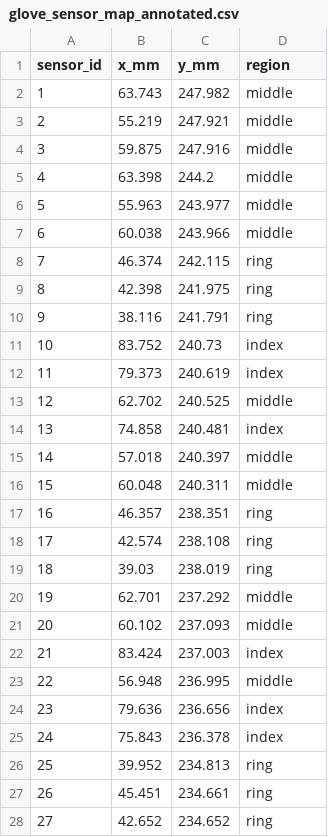
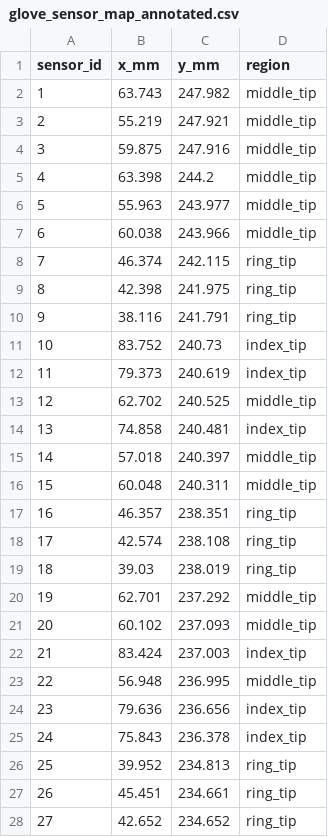
Before and after one commit to tonyzhang-maschine/bendlab_arduino_master, a CSV file: playground/glove_sensor_map_annotated.csv, drawn as a sheet; only a part is shown; the diff covers the shown part only.

Commit message:
feat: Add tip/body regions and data frame index assignment
Major improvements to sensor mapping system:

1. Enhanced Annotation Tool (annotate_sensors.py):
   - Split finger regions into tip and body (11 total regions)
   - Thumb/Index/Middle/Ring/Little: each has tip + body
   - Updated UI with paired buttons for better organization
   - Different colors for tips (bright) vs bodies (darker)

2. Data Frame Index Assignment Tool (assign_dataframe_indices.py):
   - Maps sensor_id to data_frame_index (byte position in 272-byte frame)
   - Finger bodies: Share single index (210, 213, 216, 219, 222)
   - Finger tips: Unique indices, 4x3 grid, row-major sorting
   - Palm: 72 indices mapped, sorted by position
   - Handles hardware discrepancies gracefully

3. Completed Sensor Annotations:
   - glove_sensor_map_annotated.csv: Updated with tip/body regions
   - glove_sensor_map_with_indices.csv: Final output with data_frame_index
   - 162/165 sensors mapped (98.2% coverage)
   - 3 palm sensors unassigned due to hardware/doc mismatch

4. Documentation:
   - DATAFRAME_INDEX_ASSIGNMENT.md: Complete mapping guide
   - Updated ANNOTATION_QUICKSTART.md: Tip/body workflow

Results:
- All finger sensors fully assigned
- Palm: 72/75 sensors assigned (3 exceed documentation)
- Ready for integration with real-time visualization
- Unassigned sensors marked with -1 for manual filtering

```diff
--- a/playground/glove_sensor_map_annotated.csv
+++ b/playground/glove_sensor_map_annotated.csv
@@ -1,28 +1,28 @@
 sensor_id,x_mm,y_mm,region
-1,63.743,247.982,middle
-2,55.219,247.921,middle
-3,59.875,247.916,middle
-4,63.398,244.2,middle
-5,55.963,243.977,middle
-6,60.038,243.966,middle
-7,46.374,242.115,ring
-8,42.398,241.975,ring
-9,38.116,241.791,ring
-10,83.752,240.73,index
-11,79.373,240.619,index
-12,62.702,240.525,middle
-13,74.858,240.481,index
-14,57.018,240.397,middle
-15,60.048,240.311,middle
-16,46.357,238.351,ring
-17,42.574,238.108,ring
-18,39.03,238.019,ring
-19,62.701,237.292,middle
-20,60.102,237.093,middle
-21,83.424,237.003,index
-22,56.948,236.995,middle
-23,79.636,236.656,index
-24,75.843,236.378,index
-25,39.952,234.813,ring
-26,45.451,234.661,ring
-27,42.652,234.652,ring
+1,63.743,247.982,middle_tip
+2,55.219,247.921,middle_tip
+3,59.875,247.916,middle_tip
+4,63.398,244.2,middle_tip
+5,55.963,243.977,middle_tip
+6,60.038,243.966,middle_tip
+7,46.374,242.115,ring_tip
+8,42.398,241.975,ring_tip
+9,38.116,241.791,ring_tip
+10,83.752,240.73,index_tip
+11,79.373,240.619,index_tip
+12,62.702,240.525,middle_tip
+13,74.858,240.481,index_tip
+14,57.018,240.397,middle_tip
+15,60.048,240.311,middle_tip
+16,46.357,238.351,ring_tip
+17,42.574,238.108,ring_tip
+18,39.03,238.019,ring_tip
+19,62.701,237.292,middle_tip
+20,60.102,237.093,middle_tip
+21,83.424,237.003,index_tip
+22,56.948,236.995,middle_tip
+23,79.636,236.656,index_tip
+24,75.843,236.378,index_tip
+25,39.952,234.813,ring_tip
+26,45.451,234.661,ring_tip
+27,42.652,234.652,ring_tip
```
Also changed, not shown: 63 edited cells elsewhere in this file, 5 other files.
